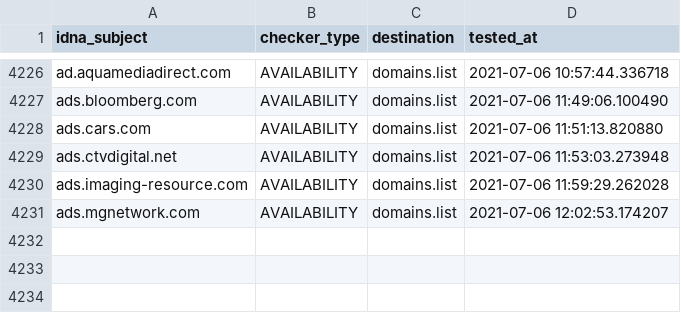
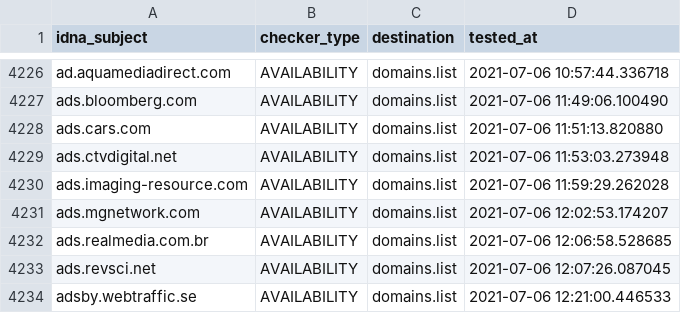
Before and after one commit to Ultimate-Hosts-Blacklist/cameleon_at_sysctl.org, a CSV file: .pyfunceble/inactive.csv, drawn as a sheet; only a part is shown, gaps mark what is left out; the diff names each change by its address in the sheet, - before the commit and + after, or states it on an @@ line.

```diff
--- a/.pyfunceble/inactive.csv
+++ b/.pyfunceble/inactive.csv
+row 4232: ads.realmedia.com.br | AVAILABILITY | domains.list | 2021-07-06 12:06:58.528685
+row 4233: ads.revsci.net | AVAILABILITY | domains.list | 2021-07-06 12:07:26.087045
+row 4234: adsby.webtraffic.se | AVAILABILITY | domains.list | 2021-07-06 12:21:00.446533
```
Also changed, not shown: 12 other files.
